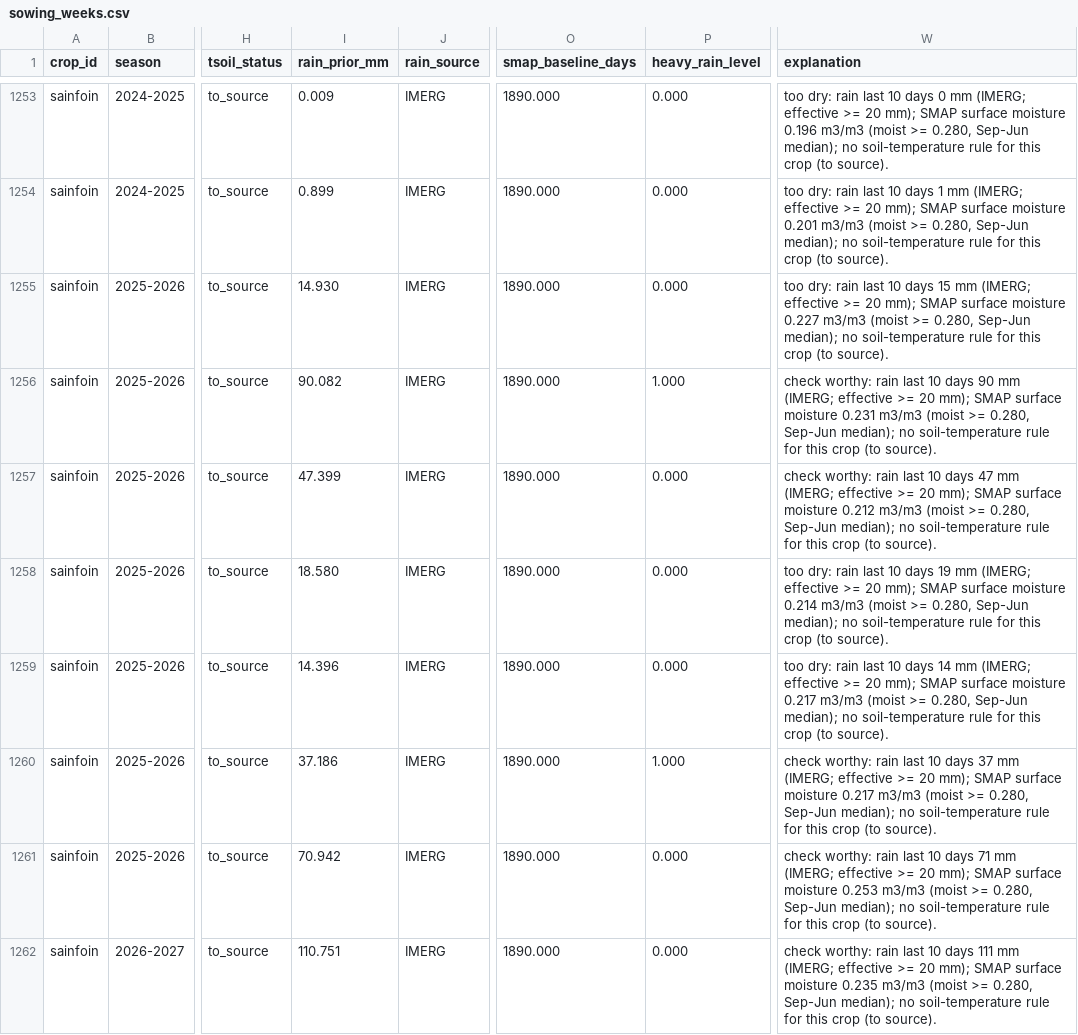
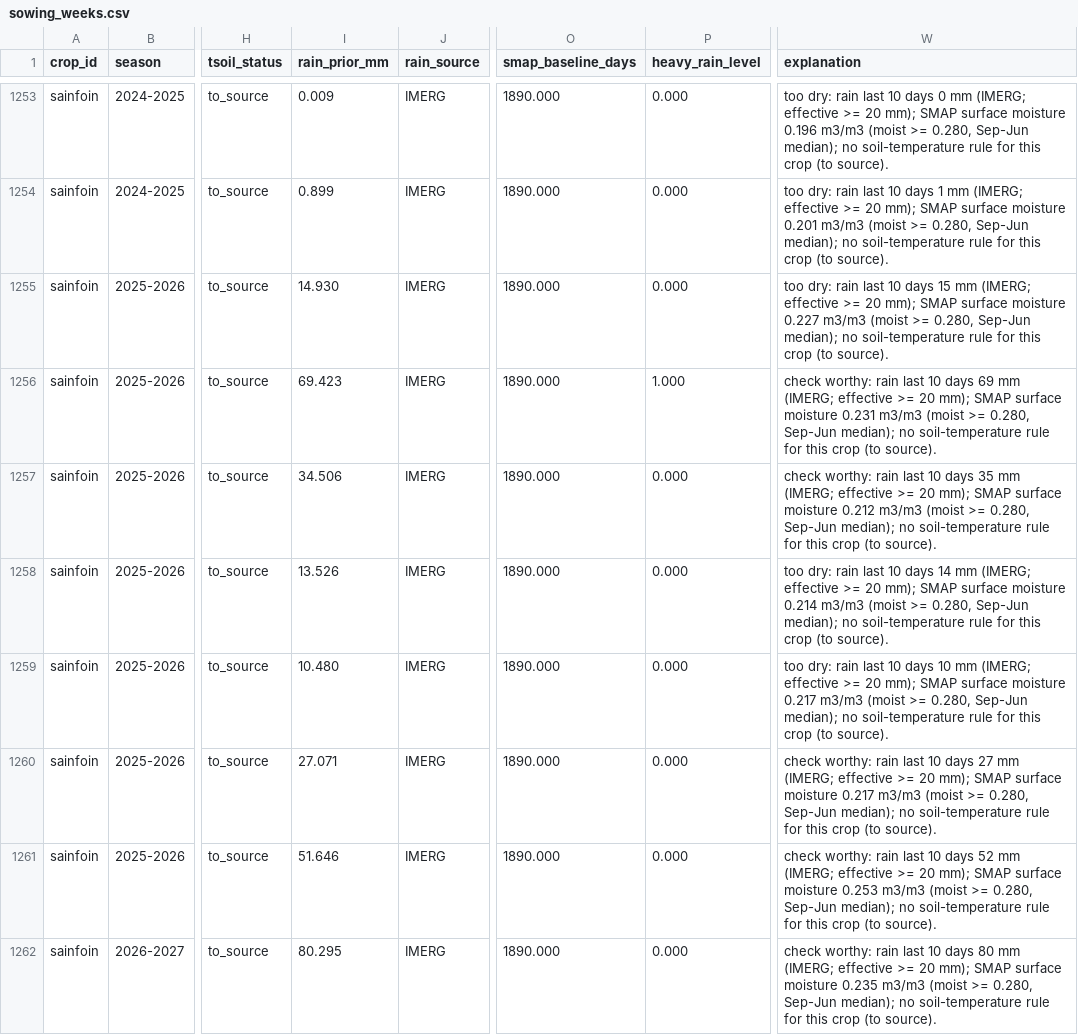
Before and after one commit to GeorgePanagiotou/agri_sim, a CSV file: outputs/sowing_weeks.csv, drawn as a sheet; only a part is shown, gaps mark what is left out; the diff covers the shown part only; the diff names each change by its address in the sheet, - before the commit and + after, or states it on an @@ line.

```diff
--- a/outputs/sowing_weeks.csv
+++ b/outputs/sowing_weeks.csv
-I1256 (rain_prior_mm): 90.082
+I1256 (rain_prior_mm): 69.423
-W1256 (explanation): …10 days 90 mm (IMERG;…
+W1256 (explanation): …10 days 69 mm (IMERG;…
-I1257 (rain_prior_mm): 47.399
+I1257 (rain_prior_mm): 34.506
-W1257 (explanation): …10 days 47 mm (IMERG;…
+W1257 (explanation): …10 days 35 mm (IMERG;…
-I1258 (rain_prior_mm): 18.580
+I1258 (rain_prior_mm): 13.526
-W1258 (explanation): …10 days 19 mm (IMERG;…
+W1258 (explanation): …10 days 14 mm (IMERG;…
-I1259 (rain_prior_mm): 14.396
+I1259 (rain_prior_mm): 10.480
-W1259 (explanation): …10 days 14 mm (IMERG;…
+W1259 (explanation): …10 days 10 mm (IMERG;…
-I1260 (rain_prior_mm): 37.186
+I1260 (rain_prior_mm): 27.071
-P1260 (heavy_rain_level): 1.000
+P1260 (heavy_rain_level): 0.000
-W1260 (explanation): …10 days 37 mm (IMERG;…
+W1260 (explanation): …10 days 27 mm (IMERG;…
-I1261 (rain_prior_mm): 70.942
+I1261 (rain_prior_mm): 51.646
-W1261 (explanation): …10 days 71 mm (IMERG;…
+W1261 (explanation): …10 days 52 mm (IMERG;…
-I1262 (rain_prior_mm): 110.751
+I1262 (rain_prior_mm): 80.295
-W1262 (explanation): …10 days 111 mm (IMERG;…
+W1262 (explanation): …10 days 80 mm (IMERG;…
```
Also changed, not shown: 140 edited cells elsewhere in this file, outputs/sowing_reliability.csv, outputs/sowing_seasons.csv, 14 other files.
